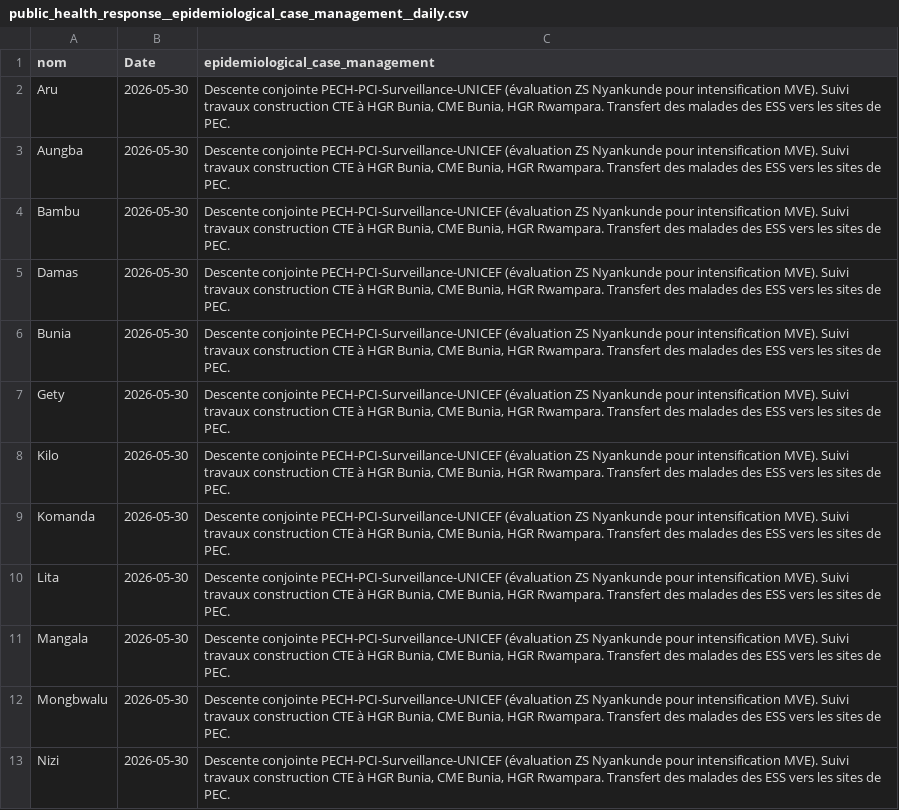
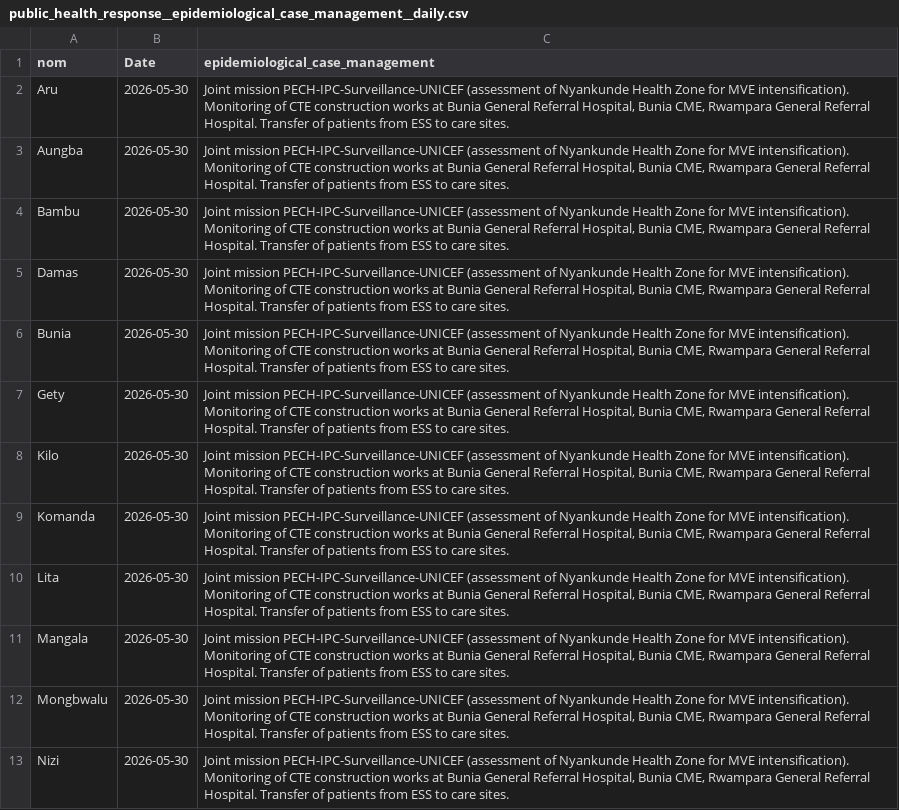
Before and after one commit to INRB-UMIE/BDBV2026-Data, a CSV file: data/public_health_response/processed/public_health_response__epidemiological_case_management__daily.csv, drawn as a sheet; only a part is shown; the diff covers the shown part only; the diff names each change by its address in the sheet, - before the commit and + after, or states it on an @@ line.

Commit message:
fill data in english

```diff
--- a/data/public_health_response/processed/public_health_response__epidemiological_case_management__daily.csv
+++ b/data/public_health_response/processed/public_health_response__epidemiological_case_management__daily.csv
-C2:C13 (epidemiological_case_management): Descente conjointe PECH-PCI-Surveillance-UNICEF (évaluation ZS Nyankunde pour intensification MVE). Suivi travaux construction CTE à HGR Bunia, CME Bunia, HGR Rwampara. Transfert des malades des ESS vers les sites de PEC.
+C2:C13 (epidemiological_case_management): Joint mission PECH-IPC-Surveillance-UNICEF (assessment of Nyankunde Health Zone for MVE intensification). Monitoring of CTE construction works at Bunia General Referral Hospital, Bunia CME, Rwampara General Referral Hospital. Transfer of patients from ESS to care sites.
```
Also changed, not shown: 2 added rows and 12 edited cells elsewhere in this file, data/public_health_response/processed/public_health_response__epidemiological_Risk_communication_community_engagement__daily.csv, data/public_health_response/processed/public_health_response__epidemiological_coordination__daily.csv, 5 other files.
